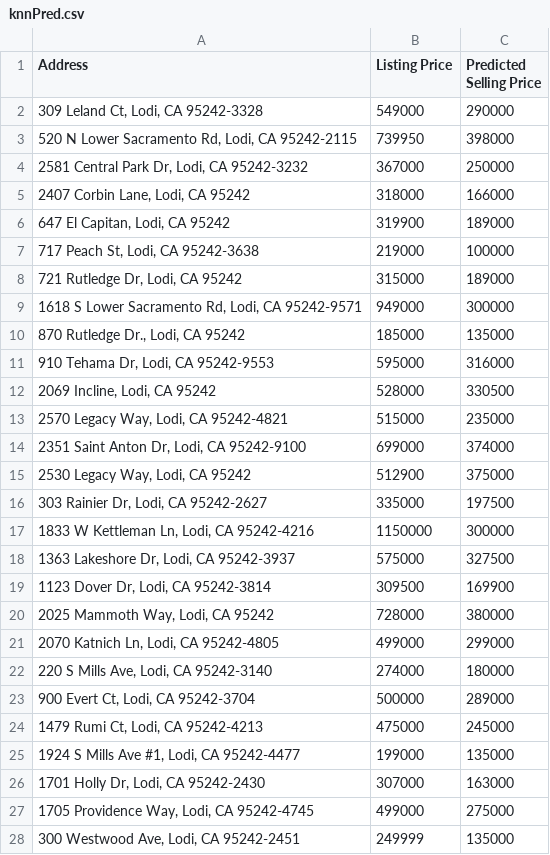
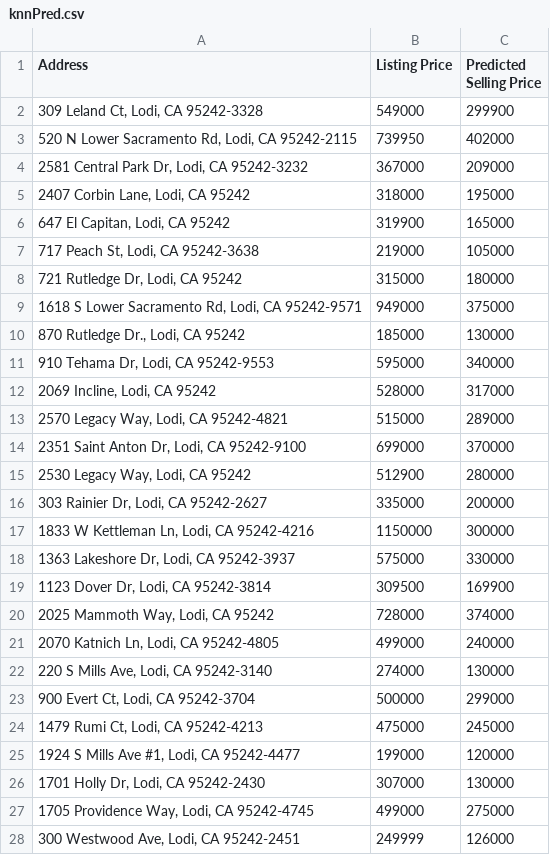
Before and after one commit to dshundal94/housingprediction, a CSV file: knnPred.csv, drawn as a sheet; only a part is shown; the diff covers the shown part only.

```diff
--- a/knnPred.csv
+++ b/knnPred.csv
@@ -1,28 +1,28 @@
 Address,Listing Price,Predicted Selling Price
-"309 Leland Ct, Lodi, CA 95242-3328",549000,290000
-"520 N Lower Sacramento Rd, Lodi, CA 95242-2115",739950,398000
-"2581 Central Park Dr, Lodi, CA 95242-3232",367000,250000
-"2407 Corbin Lane, Lodi, CA 95242",318000,166000
-"647 El Capitan, Lodi, CA 95242",319900,189000
-"717 Peach St, Lodi, CA 95242-3638",219000,100000
-"721 Rutledge Dr, Lodi, CA 95242",315000,189000
-"1618 S Lower Sacramento Rd, Lodi, CA 95242-9571",949000,300000
-"870 Rutledge Dr., Lodi, CA 95242",185000,135000
-"910 Tehama Dr, Lodi, CA 95242-9553",595000,316000
-"2069 Incline, Lodi, CA 95242",528000,330500
-"2570 Legacy Way, Lodi, CA 95242-4821",515000,235000
-"2351 Saint Anton Dr, Lodi, CA 95242-9100",699000,374000
-"2530 Legacy Way, Lodi, CA 95242",512900,375000
-"303 Rainier Dr, Lodi, CA 95242-2627",335000,197500
+"309 Leland Ct, Lodi, CA 95242-3328",549000,299900
+"520 N Lower Sacramento Rd, Lodi, CA 95242-2115",739950,402000
+"2581 Central Park Dr, Lodi, CA 95242-3232",367000,209000
+"2407 Corbin Lane, Lodi, CA 95242",318000,195000
+"647 El Capitan, Lodi, CA 95242",319900,165000
+"717 Peach St, Lodi, CA 95242-3638",219000,105000
+"721 Rutledge Dr, Lodi, CA 95242",315000,180000
+"1618 S Lower Sacramento Rd, Lodi, CA 95242-9571",949000,375000
+"870 Rutledge Dr., Lodi, CA 95242",185000,130000
+"910 Tehama Dr, Lodi, CA 95242-9553",595000,340000
+"2069 Incline, Lodi, CA 95242",528000,317000
+"2570 Legacy Way, Lodi, CA 95242-4821",515000,289000
+"2351 Saint Anton Dr, Lodi, CA 95242-9100",699000,370000
+"2530 Legacy Way, Lodi, CA 95242",512900,280000
+"303 Rainier Dr, Lodi, CA 95242-2627",335000,200000
 "1833 W Kettleman Ln, Lodi, CA 95242-4216",1150000,300000
-"1363 Lakeshore Dr, Lodi, CA 95242-3937",575000,327500
+"1363 Lakeshore Dr, Lodi, CA 95242-3937",575000,330000
 "1123 Dover Dr, Lodi, CA 95242-3814",309500,169900
-"2025 Mammoth Way, Lodi, CA 95242",728000,380000
-"2070 Katnich Ln, Lodi, CA 95242-4805",499000,299000
-"220 S Mills Ave, Lodi, CA 95242-3140",274000,180000
-"900 Evert Ct, Lodi, CA 95242-3704",500000,289000
+"2025 Mammoth Way, Lodi, CA 95242",728000,374000
+"2070 Katnich Ln, Lodi, CA 95242-4805",499000,240000
+"220 S Mills Ave, Lodi, CA 95242-3140",274000,130000
+"900 Evert Ct, Lodi, CA 95242-3704",500000,299000
 "1479 Rumi Ct, Lodi, CA 95242-4213",475000,245000
-"1924 S Mills Ave #1, Lodi, CA 95242-4477",199000,135000
-"1701 Holly Dr, Lodi, CA 95242-2430",307000,163000
+"1924 S Mills Ave #1, Lodi, CA 95242-4477",199000,120000
+"1701 Holly Dr, Lodi, CA 95242-2430",307000,130000
 "1705 Providence Way, Lodi, CA 95242-4745",499000,275000
-"300 Westwood Ave, Lodi, CA 95242-2451",249999,135000
+"300 Westwood Ave, Lodi, CA 95242-2451",249999,126000
```
Also changed, not shown: 65 edited cells elsewhere in this file, rfPred.csv, 2 other files.
